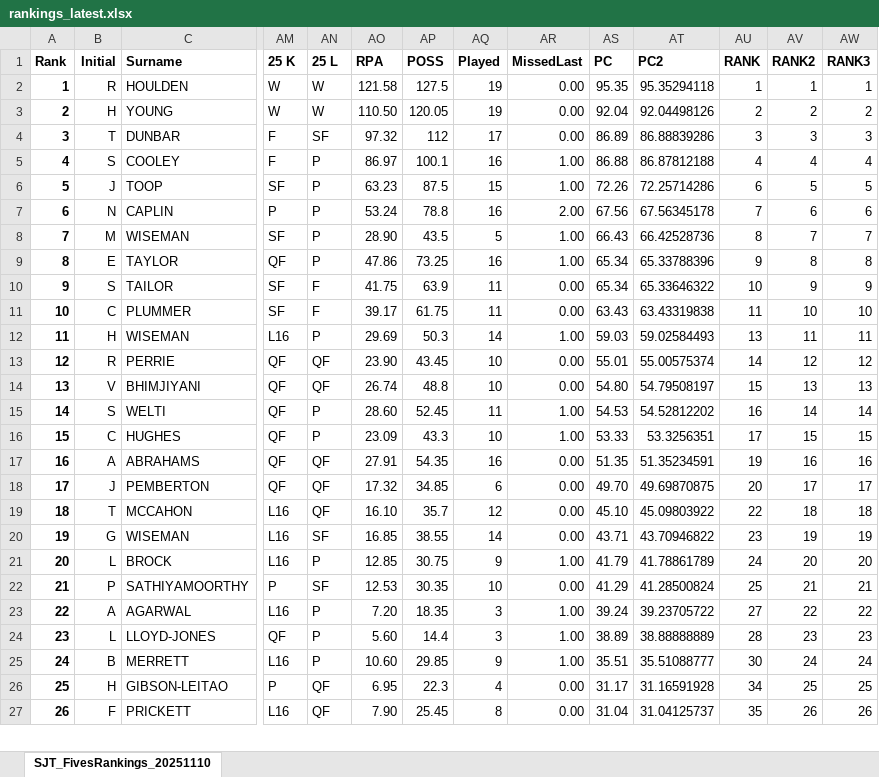
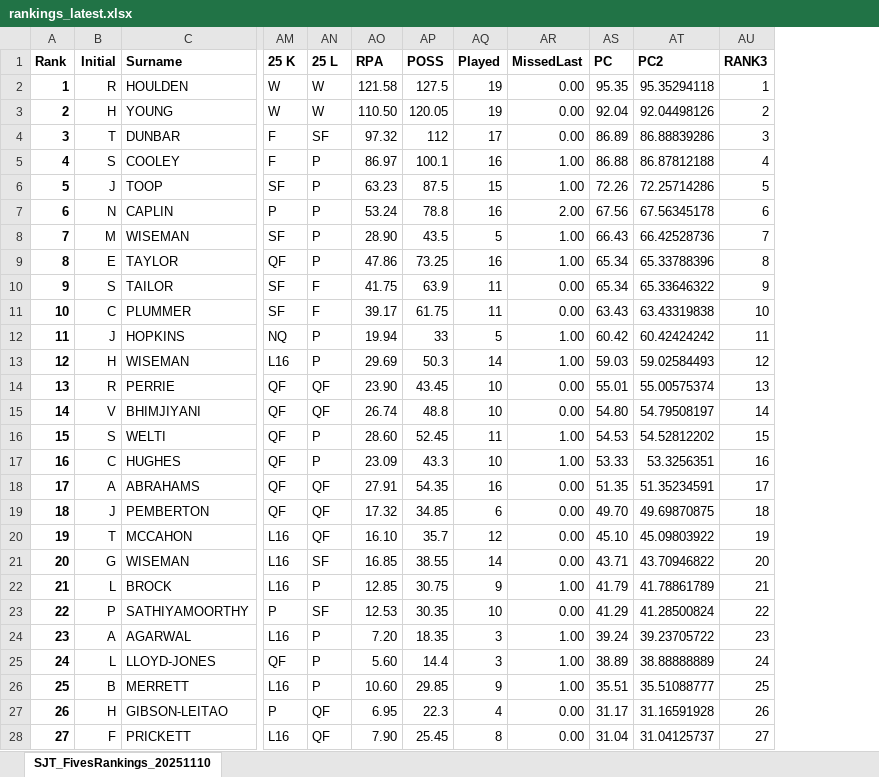
Before and after one commit to thatchersj/rank-the-fives, an Excel workbook: docs/downloads/rankings_latest.xlsx, sheet SJT_FivesRankings_20251110, drawn as a sheet; only a part is shown, gaps mark what is left out; values as stored, in another font and other column widths than the file's, no borders; conditional formats not drawn; removed rows and columns are numbered as before the commit, all else as after; rows hold the shown columns only; the diff covers the shown part only; the diff names each change by its address in the sheet, - before the commit and + after, or states it on an @@ line.

```diff
--- a/docs/downloads/rankings_latest.xlsx (sheet SJT_FivesRankings_20251110)
+++ b/docs/downloads/rankings_latest.xlsx (sheet SJT_FivesRankings_20251110)
-column AU (RANK), rows 2-27: 1 | 2 | 3 | 4 | 6 | 7 | 8 | 9 | 10 | 11 | 13 | 14 | 15 | 16 | 17 | 19 | 20 | 22 | 23 | 24 | 25 | 27 | 28 | 30 | 34 | 35
-column AV (RANK2), rows 2-27: 1 | 2 | 3 | 4 | 5 | 6 | 7 | 8 | 9 | 10 | 11 | 12 | 13 | 14 | 15 | 16 | 17 | 18 | 19 | 20 | 21 | 22 | 23 | 24 | 25 | 26
+row 12: 11 | J | HOPKINS | NQ | P | 19.94 | 33 | 5 | 1.00 | 60.42 | 60.42424242 | 11
@@ column A (Rank) renumbered from row 13 down @@
-AU13 (RANK3): 11
+AU13 (RANK3): 12
-AU14 (RANK3): 12
+AU14 (RANK3): 13
-AU15 (RANK3): 13
+AU15 (RANK3): 14
-AU16 (RANK3): 14
+AU16 (RANK3): 15
-AU17 (RANK3): 15
+AU17 (RANK3): 16
-AU18 (RANK3): 16
+AU18 (RANK3): 17
-AU19 (RANK3): 17
+AU19 (RANK3): 18
-AU20 (RANK3): 18
+AU20 (RANK3): 19
-AU21 (RANK3): 19
+AU21 (RANK3): 20
-AU22 (RANK3): 20
+AU22 (RANK3): 21
-AU23 (RANK3): 21
+AU23 (RANK3): 22
-AU24 (RANK3): 22
+AU24 (RANK3): 23
-AU25 (RANK3): 23
+AU25 (RANK3): 24
-AU26 (RANK3): 24
+AU26 (RANK3): 25
-AU27 (RANK3): 25
+AU27 (RANK3): 26
-AU28 (RANK3): 26
+AU28 (RANK3): 27
```
Also changed, not shown: 2 removed rows and 15 edited cells elsewhere in this sheet, 5 other files.
